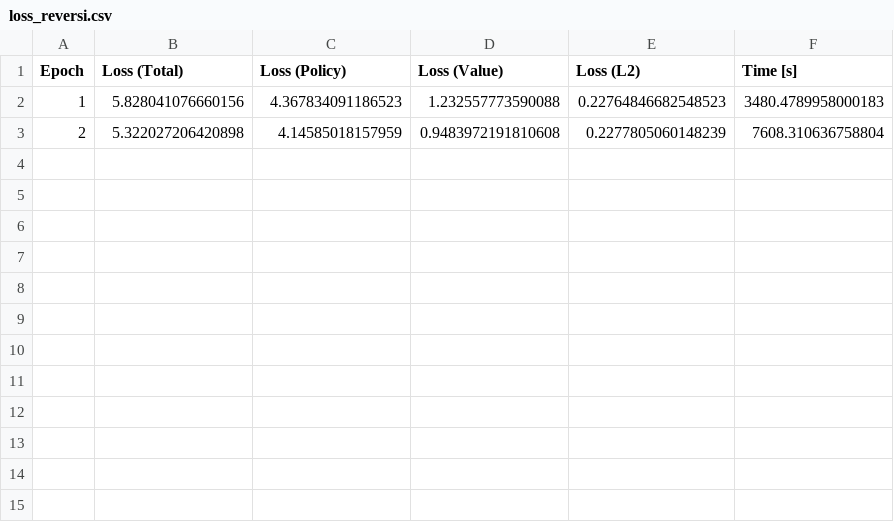
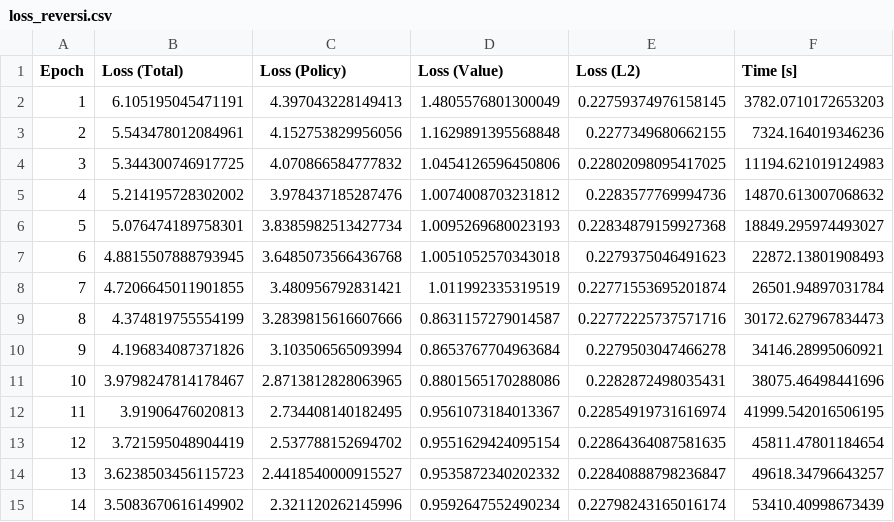
Before and after one commit to Shawn-Chahal/drl-strategy-games, a CSV file: logs/loss_reversi.csv, drawn as a sheet.

Commit message:
Started training Reversi

```diff
--- a/logs/loss_reversi.csv
+++ b/logs/loss_reversi.csv
@@ -1,3 +1,15 @@
 Epoch,Loss (Total),Loss (Policy),Loss (Value),Loss (L2),Time [s]
-1,5.828041076660156,4.367834091186523,1.232557773590088,0.22764846682548523,3480.4789958000183
-2,5.322027206420898,4.14585018157959,0.9483972191810608,0.2277805060148239,7608.310636758804
+1,6.105195045471191,4.397043228149413,1.4805576801300049,0.22759374976158145,3782.0710172653203
+2,5.543478012084961,4.152753829956056,1.1629891395568848,0.2277349680662155,7324.164019346236
+3,5.344300746917725,4.070866584777832,1.0454126596450806,0.22802098095417025,11194.621019124983
+4,5.214195728302002,3.978437185287476,1.0074008703231812,0.2283577769994736,14870.613007068632
+5,5.076474189758301,3.8385982513427734,1.0095269680023193,0.22834879159927368,18849.295974493027
+6,4.8815507888793945,3.6485073566436768,1.0051052570343018,0.2279375046491623,22872.13801908493
+7,4.7206645011901855,3.480956792831421,1.011992335319519,0.22771553695201874,26501.94897031784
+8,4.374819755554199,3.2839815616607666,0.8631157279014587,0.22772225737571716,30172.627967834473
+9,4.196834087371826,3.103506565093994,0.8653767704963684,0.2279503047466278,34146.28995060921
+10,3.9798247814178467,2.8713812828063965,0.8801565170288086,0.2282872498035431,38075.46498441696
+11,3.91906476020813,2.734408140182495,0.9561073184013367,0.22854919731616974,41999.542016506195
+12,3.721595048904419,2.537788152694702,0.9551629424095154,0.22864364087581635,45811.47801184654
+13,3.6238503456115723,2.4418540000915527,0.9535872340202332,0.22840888798236847,49618.34796643257
+14,3.5083670616149902,2.321120262145996,0.9592647552490234,0.22798243165016174,53410.40998673439
```
Also changed, not shown: 7 other files.
